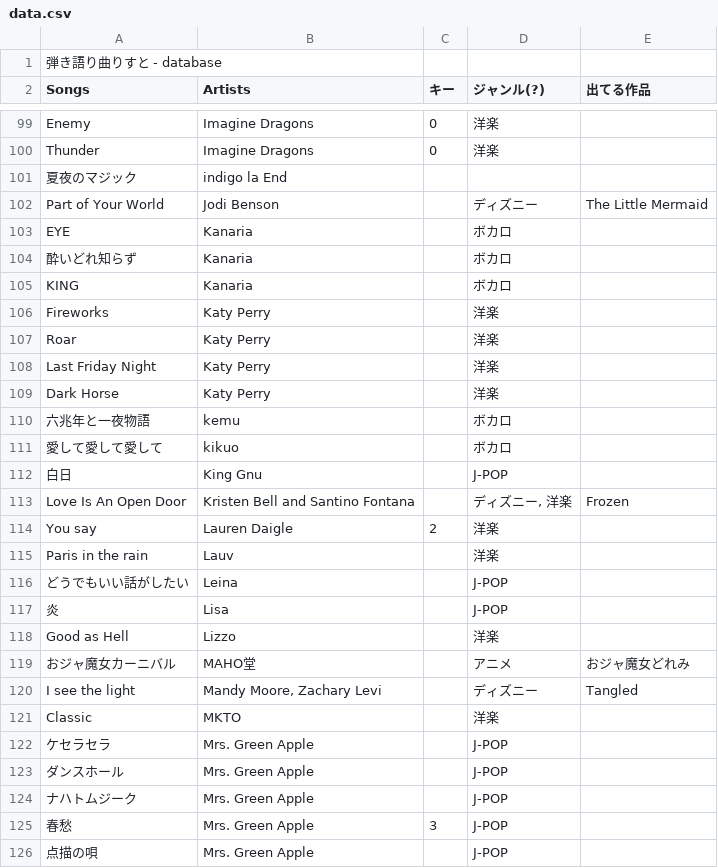
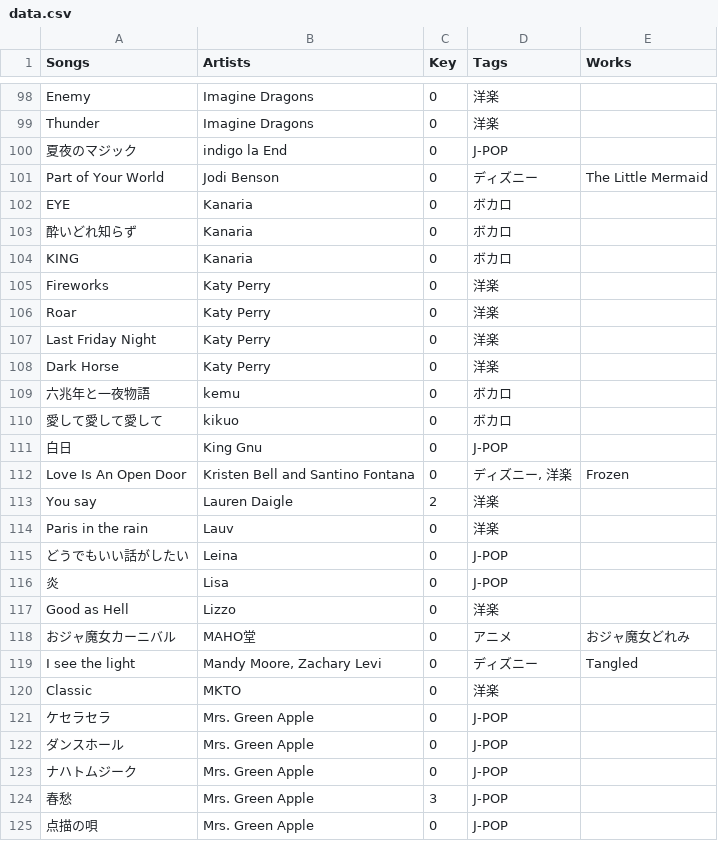
Before and after one commit to Ku1oE/personal-website, a CSV file: data.csv, drawn as a sheet; only a part is shown, gaps mark what is left out; the diff covers the shown part only.

Commit message:
building song-template.html

```diff
--- a/data.csv
+++ b/data.csv
@@ -1,2 +1 @@
-弾き語り曲りすと - database
-Songs,Artists,キー,ジャンル(?),出てる作品
+Songs,Artists,Key,Tags,Works
@@ -100,27 +99,27 @@ Enemy,Imagine Dragons,0,洋楽,
 Thunder,Imagine Dragons,0,洋楽,
-夏夜のマジック,indigo la End,,,
-Part of Your World,Jodi Benson,,ディズニー,The Little Mermaid
-EYE,Kanaria,,ボカロ,
-酔いどれ知らず,Kanaria,,ボカロ,
-KING,Kanaria,,ボカロ,
-Fireworks,Katy Perry,,洋楽,
-Roar,Katy Perry,,洋楽,
-Last Friday Night,Katy Perry,,洋楽,
-Dark Horse,Katy Perry,,洋楽,
-六兆年と一夜物語,kemu,,ボカロ,
-愛して愛して愛して,kikuo,,ボカロ,
-白日,King Gnu,,J-POP,
-Love Is An Open Door,Kristen Bell and Santino Fontana,,"ディズニー, 洋楽",Frozen
+夏夜のマジック,indigo la End,0,J-POP,
+Part of Your World,Jodi Benson,0,ディズニー,The Little Mermaid
+EYE,Kanaria,0,ボカロ,
+酔いどれ知らず,Kanaria,0,ボカロ,
+KING,Kanaria,0,ボカロ,
+Fireworks,Katy Perry,0,洋楽,
+Roar,Katy Perry,0,洋楽,
+Last Friday Night,Katy Perry,0,洋楽,
+Dark Horse,Katy Perry,0,洋楽,
+六兆年と一夜物語,kemu,0,ボカロ,
+愛して愛して愛して,kikuo,0,ボカロ,
+白日,King Gnu,0,J-POP,
+Love Is An Open Door,Kristen Bell and Santino Fontana,0,"ディズニー, 洋楽",Frozen
 You say ,Lauren Daigle,2,洋楽,
-Paris in the rain,Lauv,,洋楽,
-どうでもいい話がしたい,Leina,,J-POP,
-炎,Lisa,,J-POP,
-Good as Hell,Lizzo,,洋楽,
-おジャ魔女カーニバル,MAHO堂,,アニメ,おジャ魔女どれみ
-I see the light,"Mandy Moore, Zachary Levi",,ディズニー,Tangled
-Classic,MKTO,,洋楽,
-ケセラセラ,Mrs. Green Apple,,J-POP,
-ダンスホール,Mrs. Green Apple,,J-POP,
-ナハトムジーク,Mrs. Green Apple,,J-POP,
+Paris in the rain,Lauv,0,洋楽,
+どうでもいい話がしたい,Leina,0,J-POP,
+炎,Lisa,0,J-POP,
+Good as Hell,Lizzo,0,洋楽,
+おジャ魔女カーニバル,MAHO堂,0,アニメ,おジャ魔女どれみ
+I see the light,"Mandy Moore, Zachary Levi",0,ディズニー,Tangled
+Classic,MKTO,0,洋楽,
+ケセラセラ,Mrs. Green Apple,0,J-POP,
+ダンスホール,Mrs. Green Apple,0,J-POP,
+ナハトムジーク,Mrs. Green Apple,0,J-POP,
 春愁,Mrs. Green Apple ,3,J-POP,
-点描の唄,Mrs. Green Apple ,,J-POP,
+点描の唄,Mrs. Green Apple ,0,J-POP,
```
Also changed, not shown: 145 edited cells elsewhere in this file, 3 other files.
